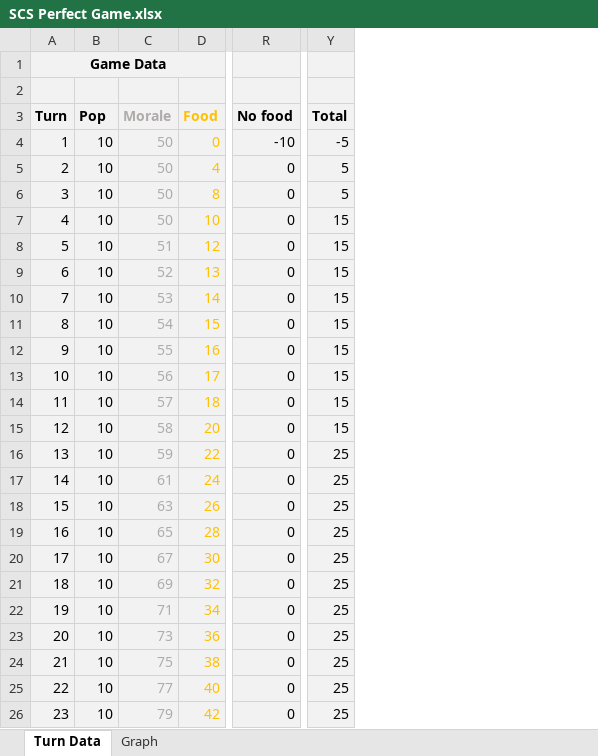
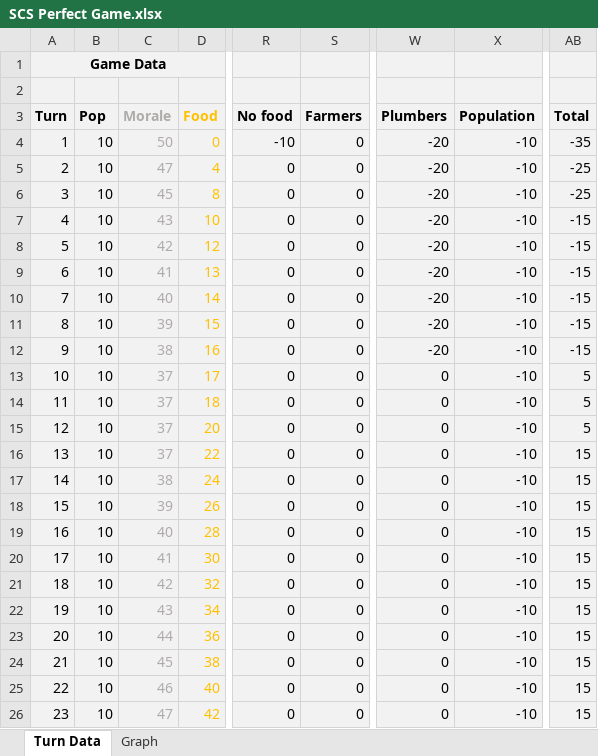
Before and after one commit to JaroschJr/SpaceColonySim, an Excel workbook: SCS Perfect Game.xlsx, sheet Turn Data, drawn as a sheet; only a part is shown, gaps mark what is left out; values as stored, in another font and other column widths than the file's, no borders; charts and pictures not drawn; addresses are those after the commit; the diff covers the shown part only; the diff names each change by its address in the sheet, - before the commit and + after, or states it on an @@ line.

Commit message:
Added formulas to deal with new morale rules on the number of farmers/plumbers and also based on population size

```diff
--- a/SCS Perfect Game.xlsx (sheet Turn Data)
+++ b/SCS Perfect Game.xlsx (sheet Turn Data)
+column S (Farmers), rows 4-26: all 0
+column W (Plumbers), rows 4-26: -20 | -20 | -20 | -20 | -20 | -20 | -20 | -20 | -20 | 0 | 0 | 0 | 0 | 0 | 0 | 0 | 0 | 0 | 0 | 0 | 0 | 0 | 0
+column X (Population), rows 4-26: all -10
-AB4 (Total): -5
+AB4 (Total): -35
-C5 (Morale): 50
+C5 (Morale): 47
-AB5:AB6 (Total): 5
+AB5:AB6 (Total): -25
-C6 (Morale): 50
+C6 (Morale): 45
-C7 (Morale): 50
+C7 (Morale): 43
-AB7:AB12 (Total): 15
+AB7:AB12 (Total): -15
-C8 (Morale): 51
+C8 (Morale): 42
-C9 (Morale): 52
+C9 (Morale): 41
-C10 (Morale): 53
+C10 (Morale): 40
-C11 (Morale): 54
+C11 (Morale): 39
-C12 (Morale): 55
+C12 (Morale): 38
-C13 (Morale): 56
+C13 (Morale): 37
-AB13:AB15 (Total): 15
+AB13:AB15 (Total): 5
-C14 (Morale): 57
+C14 (Morale): 37
-C15 (Morale): 58
+C15 (Morale): 37
-C16 (Morale): 59
+C16 (Morale): 37
-AB16:AB26 (Total): 25
+AB16:AB26 (Total): 15
-C17 (Morale): 61
+C17 (Morale): 38
-C18 (Morale): 63
+C18 (Morale): 39
-C19 (Morale): 65
+C19 (Morale): 40
-C20 (Morale): 67
+C20 (Morale): 41
-C21 (Morale): 69
+C21 (Morale): 42
-C22 (Morale): 71
+C22 (Morale): 43
-C23 (Morale): 73
+C23 (Morale): 44
-C24 (Morale): 75
+C24 (Morale): 45
-C25 (Morale): 77
+C25 (Morale): 46
-C26 (Morale): 79
+C26 (Morale): 47
```
Also changed, not shown: 19 edited cells elsewhere in this sheet, charts or pictures.
